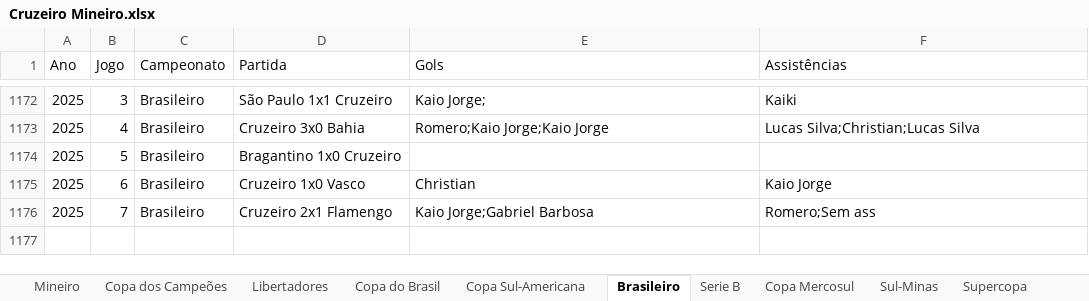
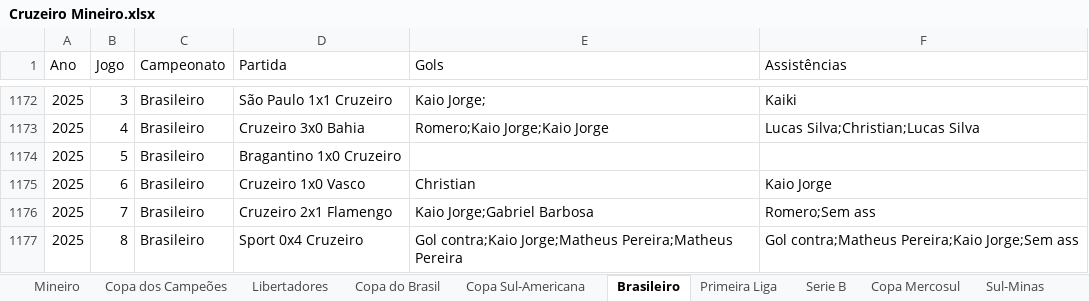
Before and after one commit to riulersilverio/cruzeirodata, an Excel workbook: Cruzeiro Mineiro.xlsx, sheet Brasileiro, drawn as a sheet; only a part is shown, gaps mark what is left out; values as stored, in another font and other column widths than the file's, no borders; the diff names each change by its address in the sheet, - before the commit and + after, or states it on an @@ line.

```diff
--- a/Cruzeiro Mineiro.xlsx (sheet Brasileiro)
+++ b/Cruzeiro Mineiro.xlsx (sheet Brasileiro)
+sheet tab: Primeira Liga
+row 1177: 2025 | 8 | Brasileiro | Sport 0x4 Cruzeiro | Gol contra;Kaio Jorge;Matheus Pereira;Matheus Pereira | Gol contra;Matheus Pereira;Kaio Jorge;Sem ass
```
Also changed, not shown: sheet Copa Sul-Americana.
